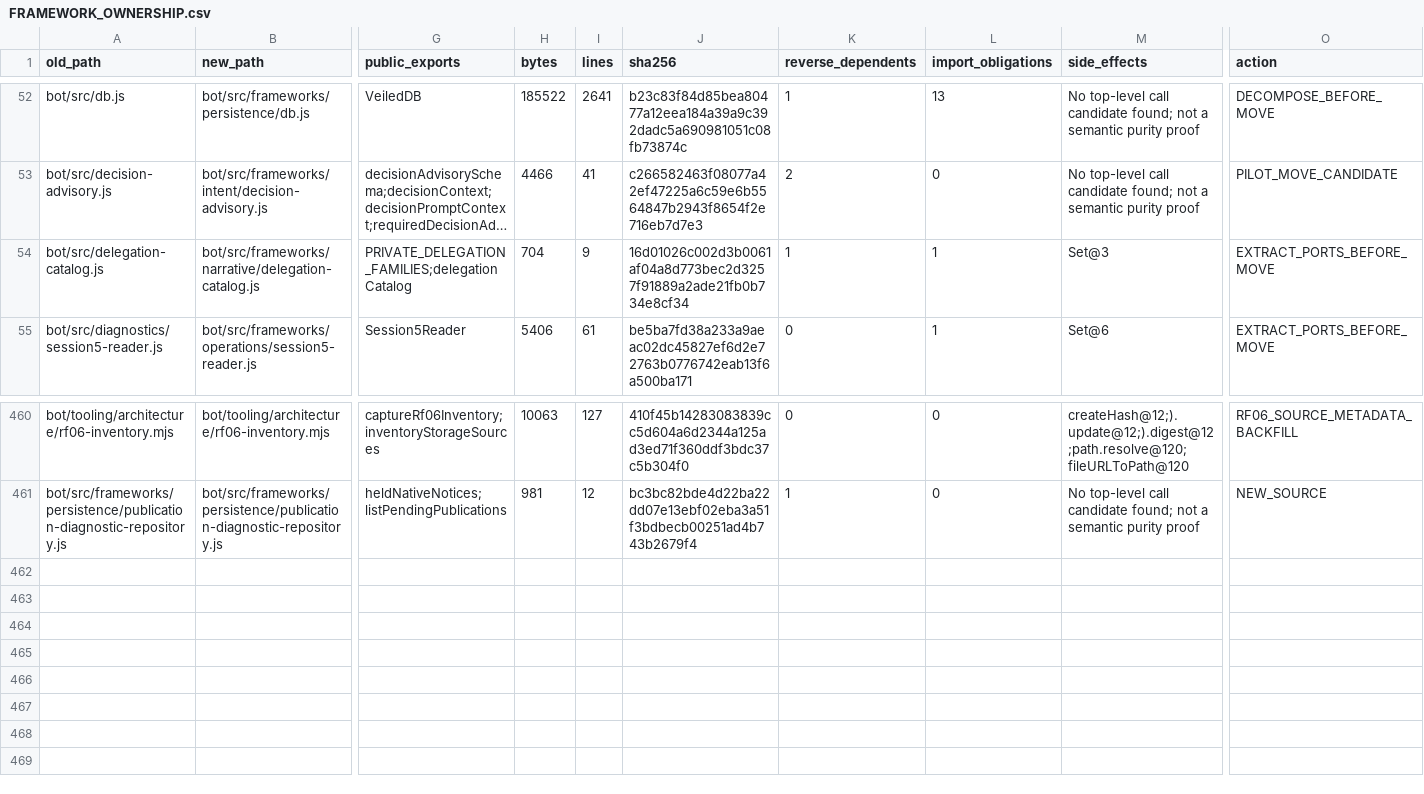
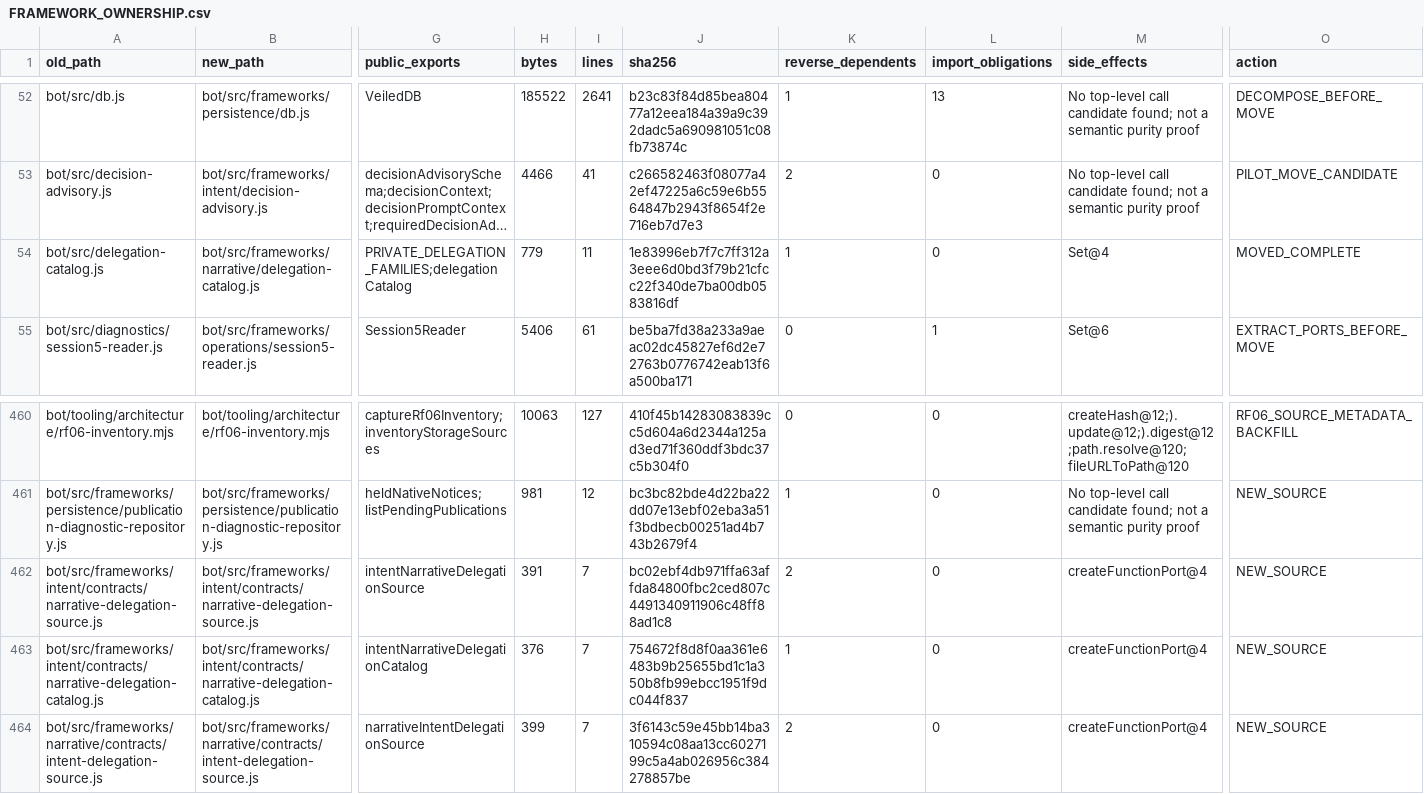
Before and after one commit to KeshireTheChaotic/Veiled_City, a CSV file: docs/Implementation_Plans/Framework_Refactor/FRAMEWORK_OWNERSHIP.csv, drawn as a sheet; only a part is shown, gaps mark what is left out; long unchanged cells end in …; rows hold the shown columns only; the diff names each change by its address in the sheet, - before the commit and + after, or states it on an @@ line.

Commit message:
RF05 F04 C146 record qualification and ownership

```diff
--- a/docs/Implementation_Plans/Framework_Refactor/FRAMEWORK_OWNERSHIP.csv
+++ b/docs/Implementation_Plans/Framework_Refactor/FRAMEWORK_OWNERSHIP.csv
-H54 (bytes): 704
+H54 (bytes): 779
-I54 (lines): 9
+I54 (lines): 11
-J54 (sha256): 16d01026c002d3b0061af04a8d773bec2d3257f91889a2ade21fb0b734e8cf34
+J54 (sha256): 1e83996eb7f7c7ff312a3eee6d0bd3f79b21cfcc22f340de7ba00db0583816df
-L54 (import_obligations): 1
+L54 (import_obligations): 0
-M54 (side_effects): Set@3
+M54 (side_effects): Set@4
-O54 (action): EXTRACT_PORTS_BEFORE_MOVE
+O54 (action): MOVED_COMPLETE
+row 462: bot/src/frameworks/intent/contracts/narrative-delegation-source.js | bot/src/frameworks/intent/contracts/narrative-delegation-source.js | intentNarrativeDelegationSource | 391 | 7 | bc02ebf4db971ffa63affda84800fbc2ced807c4491340911906c48ff88ad1c8 | 2 | 0 | createFunctionPort@4 | NEW_SOURCE
+row 463: bot/src/frameworks/intent/contracts/narrative-delegation-catalog.js | bot/src/frameworks/intent/contracts/narrative-delegation-catalog.js | intentNarrativeDelegationCatalog | 376 | 7 | 754672f8d8f0aa361e6483b9b25655bd1c1a350b8fb99ebcc1951f9dc044f837 | 1 | 0 | createFunctionPort@4 | NEW_SOURCE
+row 464: bot/src/frameworks/narrative/contracts/intent-delegation-source.js | bot/src/frameworks/narrative/contracts/intent-delegation-source.js | narrativeIntentDelegationSource | 399 | 7 | 3f6143c59e45bb14ba310594c08aa13cc6027199c5a4ab026956c384278857be | 2 | 0 | createFunctionPort@4 | NEW_SOURCE
```
Also changed, not shown: docs/Implementation_Plans/Framework_Refactor/SOURCE_RELOCATION_CROSSWALK.csv, 10 other files.
